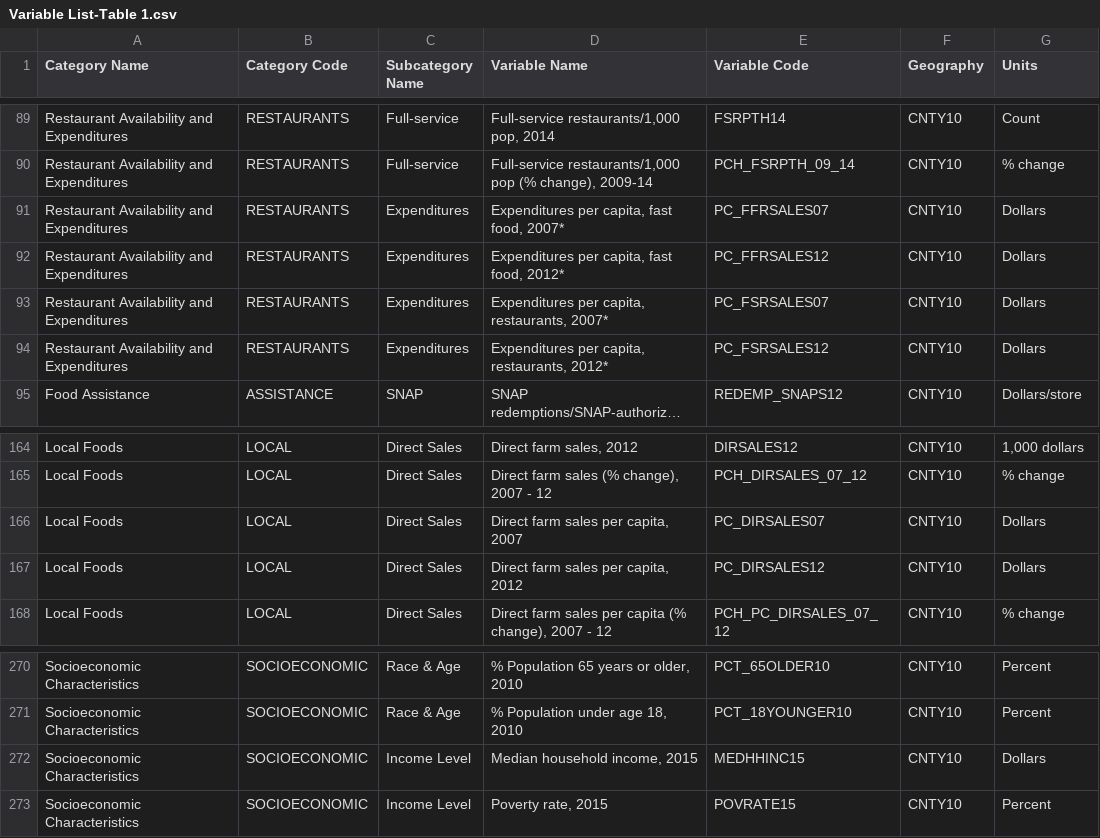
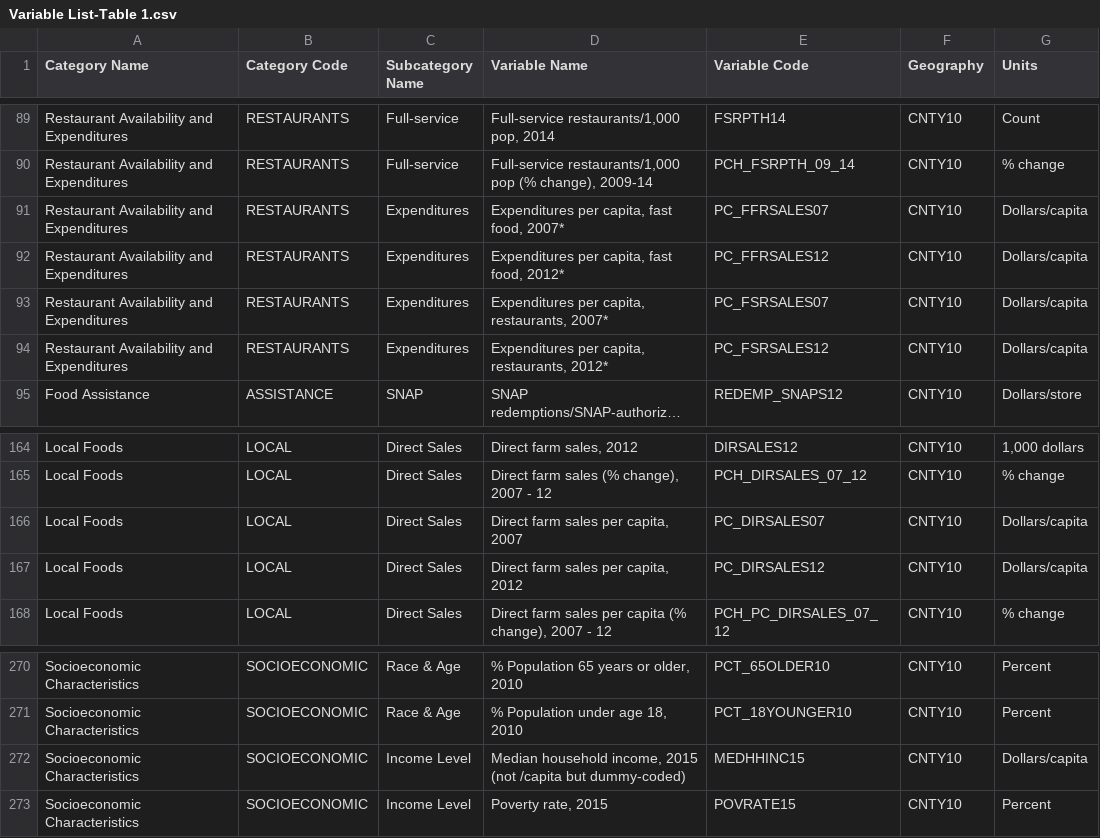
Before and after one commit to jieunchoi/food_env_atlas, a CSV file: csv_files/meta/Variable List-Table 1.csv, drawn as a sheet; only a part is shown, gaps mark what is left out; long unchanged cells end in …; the diff names each change by its address in the sheet, - before the commit and + after, or states it on an @@ line.

```diff
--- a/csv_files/meta/Variable List-Table 1.csv
+++ b/csv_files/meta/Variable List-Table 1.csv
-G91:G94 (Units): Dollars
+G91:G94 (Units): Dollars/capita
-G166:G167 (Units): Dollars
+G166:G167 (Units): Dollars/capita
-D272 (Variable Name): Median household income, 2015
+D272 (Variable Name): Median household income, 2015 (not /capita but dummy-coded)
-G272 (Units): Dollars
+G272 (Units): Dollars/capita
```
Also changed, not shown: csv_files/meta/Supplemental Data - County-Table 1.csv, 3 other files.
